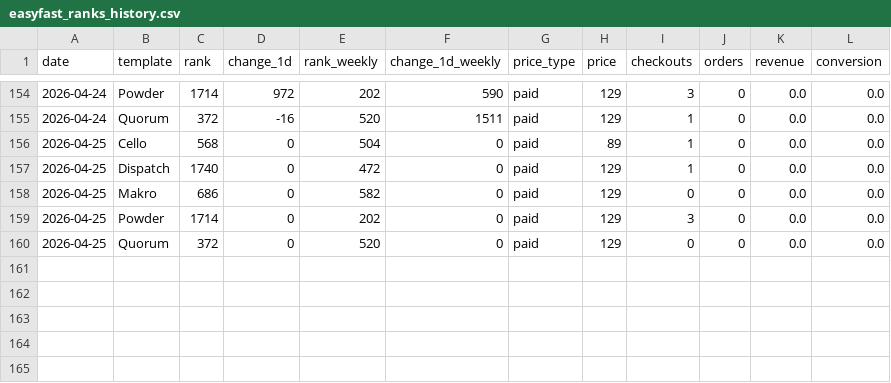
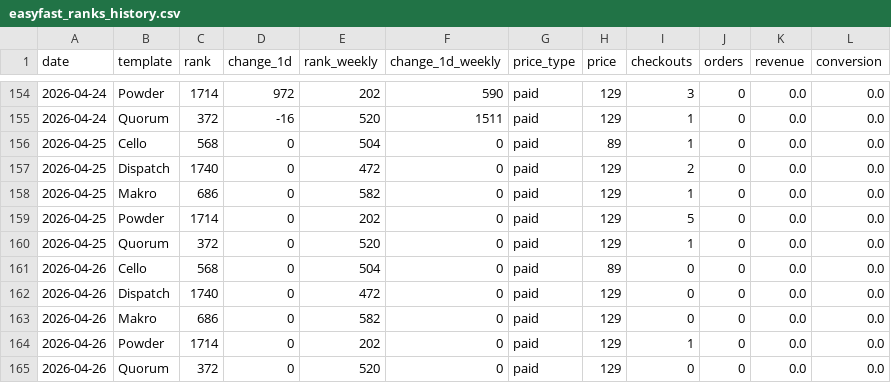
Before and after one commit to stfnco/easyfast-analytics, a CSV file: easyfast_ranks_history.csv, drawn as a sheet; only a part is shown, gaps mark what is left out.

```diff
--- a/easyfast_ranks_history.csv
+++ b/easyfast_ranks_history.csv
@@ -156,5 +156,10 @@ date,template,rank,change_1d,rank_weekly,change_1d_weekly,price_type,price,check
 2026-04-25,Cello,568,0,504,0,paid,89,1,0,0.0,0.0
-2026-04-25,Dispatch,1740,0,472,0,paid,129,1,0,0.0,0.0
-2026-04-25,Makro,686,0,582,0,paid,129,0,0,0.0,0.0
-2026-04-25,Powder,1714,0,202,0,paid,129,3,0,0.0,0.0
-2026-04-25,Quorum,372,0,520,0,paid,129,0,0,0.0,0.0
+2026-04-25,Dispatch,1740,0,472,0,paid,129,2,0,0.0,0.0
+2026-04-25,Makro,686,0,582,0,paid,129,1,0,0.0,0.0
+2026-04-25,Powder,1714,0,202,0,paid,129,5,0,0.0,0.0
+2026-04-25,Quorum,372,0,520,0,paid,129,1,0,0.0,0.0
+2026-04-26,Cello,568,0,504,0,paid,89,0,0,0.0,0.0
+2026-04-26,Dispatch,1740,0,472,0,paid,129,0,0,0.0,0.0
+2026-04-26,Makro,686,0,582,0,paid,129,0,0,0.0,0.0
+2026-04-26,Powder,1714,0,202,0,paid,129,1,0,0.0,0.0
+2026-04-26,Quorum,372,0,520,0,paid,129,0,0,0.0,0.0
```
